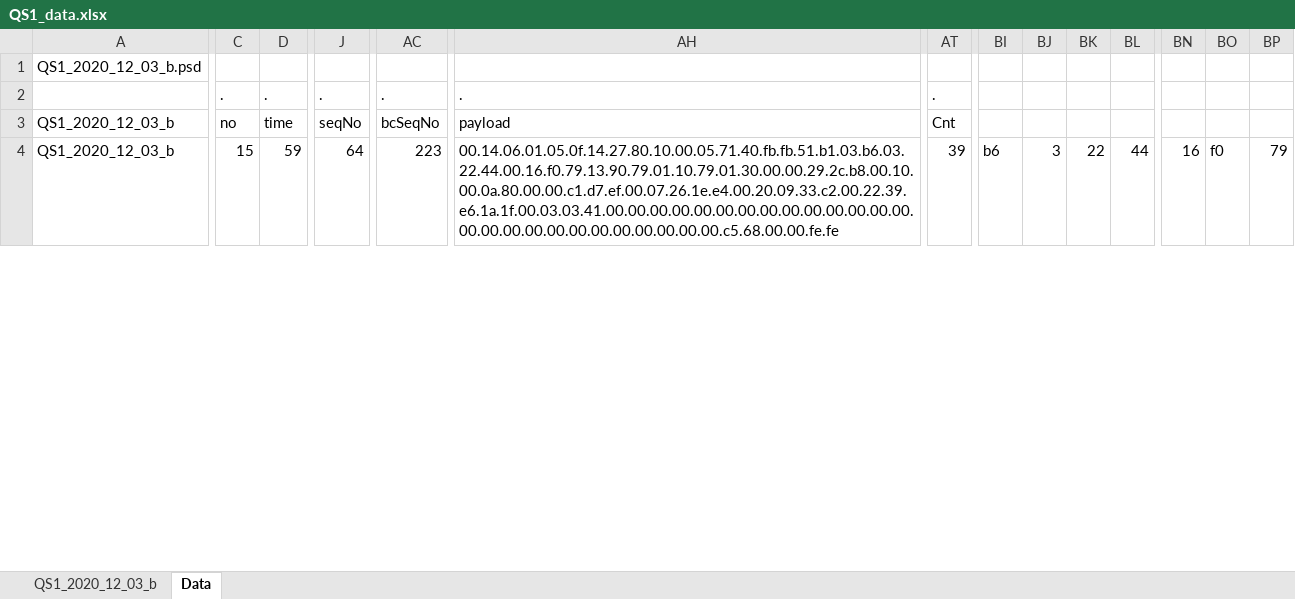
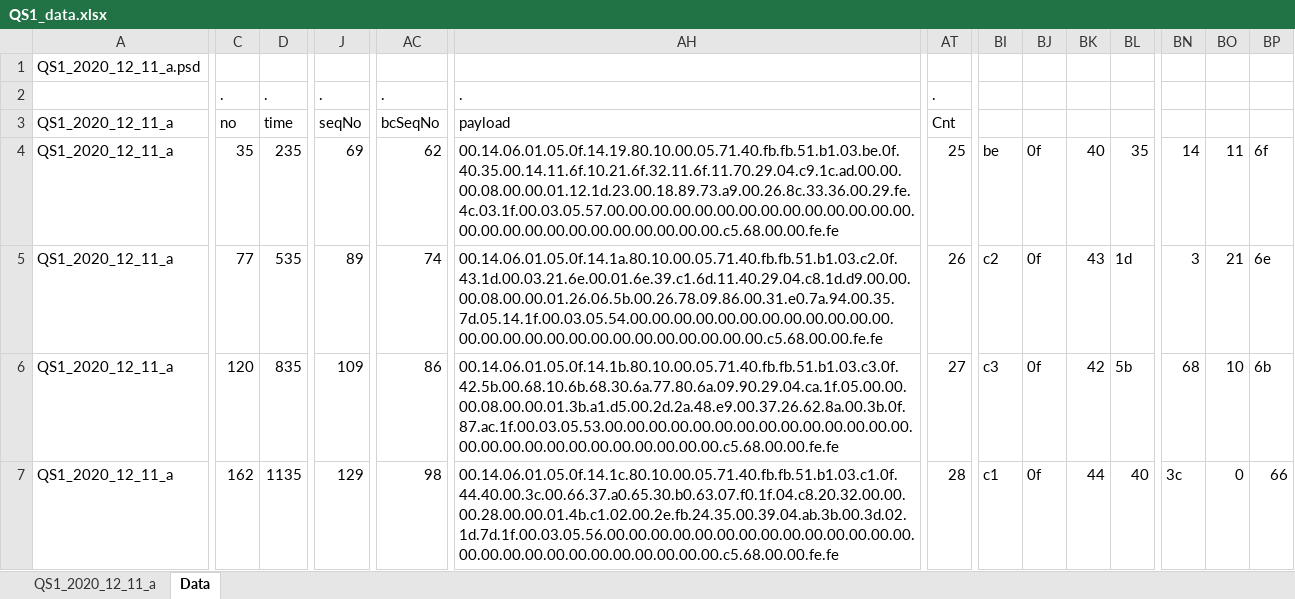
Before and after one commit to npeter/TiPackConv, an Excel workbook: Sniff/QS1_data.xlsx, sheet Data, drawn as a sheet; only a part is shown, gaps mark what is left out; values as stored, in another font and other column widths than the file's, no borders; rows hold the shown columns only; the diff covers the shown part only; the diff names each change by its address in the sheet, - before the commit and + after, or states it on an @@ line.

```diff
--- a/Sniff/QS1_data.xlsx (sheet Data)
+++ b/Sniff/QS1_data.xlsx (sheet Data)
-sheet tab: QS1_2020_12_03_b
+sheet tab: QS1_2020_12_11_a
-A1: QS1_2020_12_03_b.psd
+A1: QS1_2020_12_11_a.psd
-A3:A4: QS1_2020_12_03_b
+A3:A4: QS1_2020_12_11_a
-C4: 15
+C4: 35
-D4: 59
+D4: 235
-J4: 64
+J4: 69
-AC4: 223
+AC4: 62
-AH4: 00.14.06.01.05.0f.14.27.80.10.00.05.71.40.fb.fb.51.b1.03.b6.03.22.44.00.16.f0.79.13.90.79.01.10.79.01.30.00.00.29.2c.b8.00.10.00.0a.80.00.00.c1.d7.ef.00.07.26.1e.e4.00.20.09.33.c2.00.22.39.e6.1a.1f.00.03.03.41.00.00.00.00.00.00.00.00.00.00.00.00.00.00.00.00.00.00.00.00.00.00.00.00.00.00.c5.68.00.00.fe.fe
+AH4: 00.14.06.01.05.0f.14.19.80.10.00.05.71.40.fb.fb.51.b1.03.be.0f.40.35.00.14.11.6f.10.21.6f.32.11.6f.11.70.29.04.c9.1c.ad.00.00.00.08.00.00.01.12.1d.23.00.18.89.73.a9.00.26.8c.33.36.00.29.fe.4c.03.1f.00.03.05.57.00.00.00.00.00.00.00.00.00.00.00.00.00.00.00.00.00.00.00.00.00.00.00.00.00.00.c5.68.00.00.fe.fe
-AT4: 39
+AT4: 25
-BI4: b6
+BI4: be
-BJ4: 3
+BJ4: 0f
-BK4: 22
+BK4: 40
-BL4: 44
+BL4: 35
-BN4: 16
+BN4: 14
-BO4: f0
+BO4: 11
-BP4: 79
+BP4: 6f
+row 5: QS1_2020_12_11_a | 77 | 535 | 89 | 74 | 00.14.06.01.05.0f.14.1a.80.10.00.05.71.40.fb.fb.51.b1.03.c2.0f.43.1d.00.03.21.6e.00.01.6e.39.c1.6d.11.40.29.04.c8.1d.d9.00.00.00.08.00.00.01.26.06.5b.00.26.78.09.86.00.31.e0.7a.94.00.35.7d.05.14.1f.00.03.05.54.00.00.00.00.00.00.00.00.00.00.00.00.00.00.00.00.00.00.00.00.00.00.00.00.00.00.c5.68.00.00.fe.fe | 26 | c2 | 0f | 43 | 1d | 3 | 21 | 6e
+row 6: QS1_2020_12_11_a | 120 | 835 | 109 | 86 | 00.14.06.01.05.0f.14.1b.80.10.00.05.71.40.fb.fb.51.b1.03.c3.0f.42.5b.00.68.10.6b.68.30.6a.77.80.6a.09.90.29.04.ca.1f.05.00.00.00.08.00.00.01.3b.a1.d5.00.2d.2a.48.e9.00.37.26.62.8a.00.3b.0f.87.ac.1f.00.03.05.53.00.00.00.00.00.00.00.00.00.00.00.00.00.00.00.00.00.00.00.00.00.00.00.00.00.00.c5.68.00.00.fe.fe | 27 | c3 | 0f | 42 | 5b | 68 | 10 | 6b
+row 7: QS1_2020_12_11_a | 162 | 1135 | 129 | 98 | 00.14.06.01.05.0f.14.1c.80.10.00.05.71.40.fb.fb.51.b1.03.c1.0f.44.40.00.3c.00.66.37.a0.65.30.b0.63.07.f0.1f.04.c8.20.32.00.00.00.28.00.00.01.4b.c1.02.00.2e.fb.24.35.00.39.04.ab.3b.00.3d.02.1d.7d.1f.00.03.05.56.00.00.00.00.00.00.00.00.00.00.00.00.00.00.00.00.00.00.00.00.00.00.00.00.00.00.c5.68.00.00.fe.fe | 28 | c1 | 0f | 44 | 40 | 3c | 0 | 66
```
Also changed, not shown: 5 added rows and 409 edited cells elsewhere in this sheet, sheet QS1_2020_12_11_a, hidden cells, Sniff/QS1_2020_12_08_a.xlsx, Sniff/QS1_template.xlsx, 6 other files.
